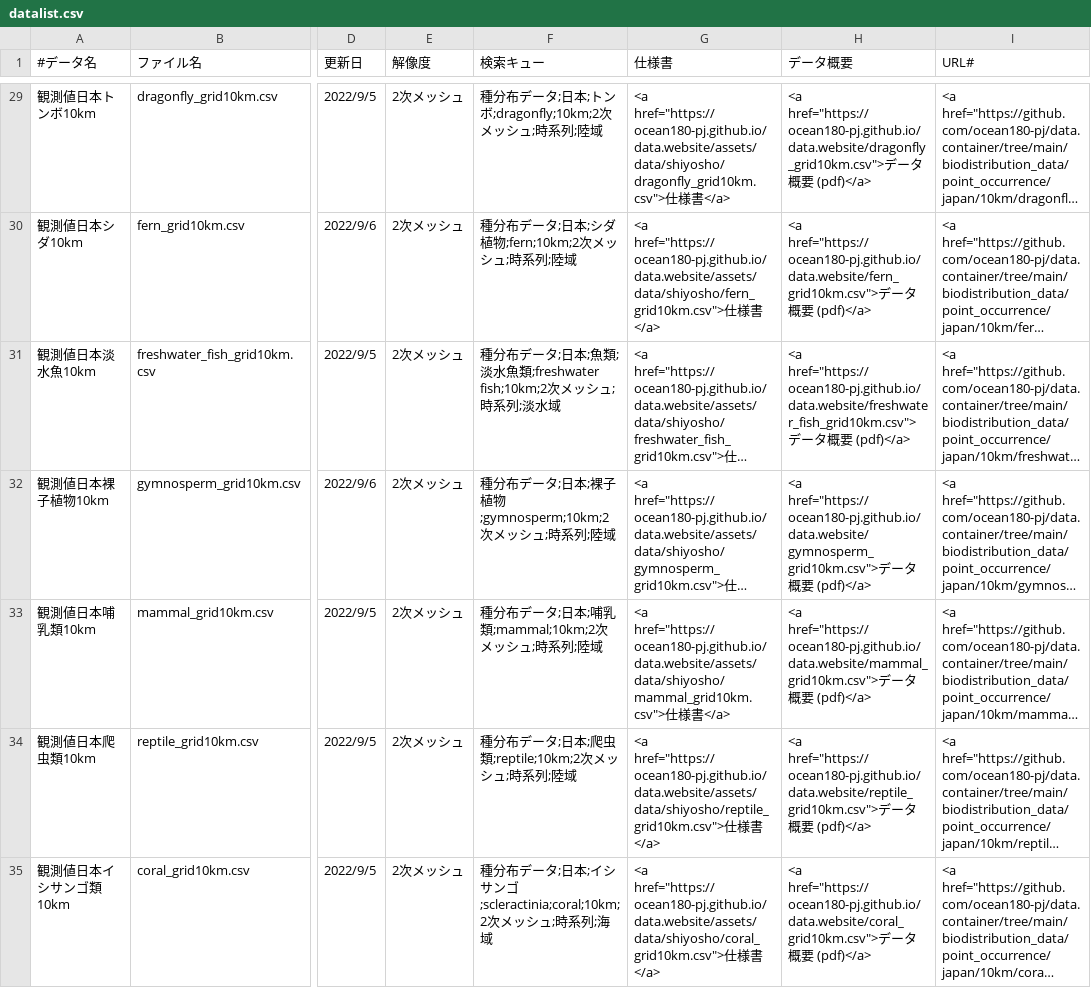
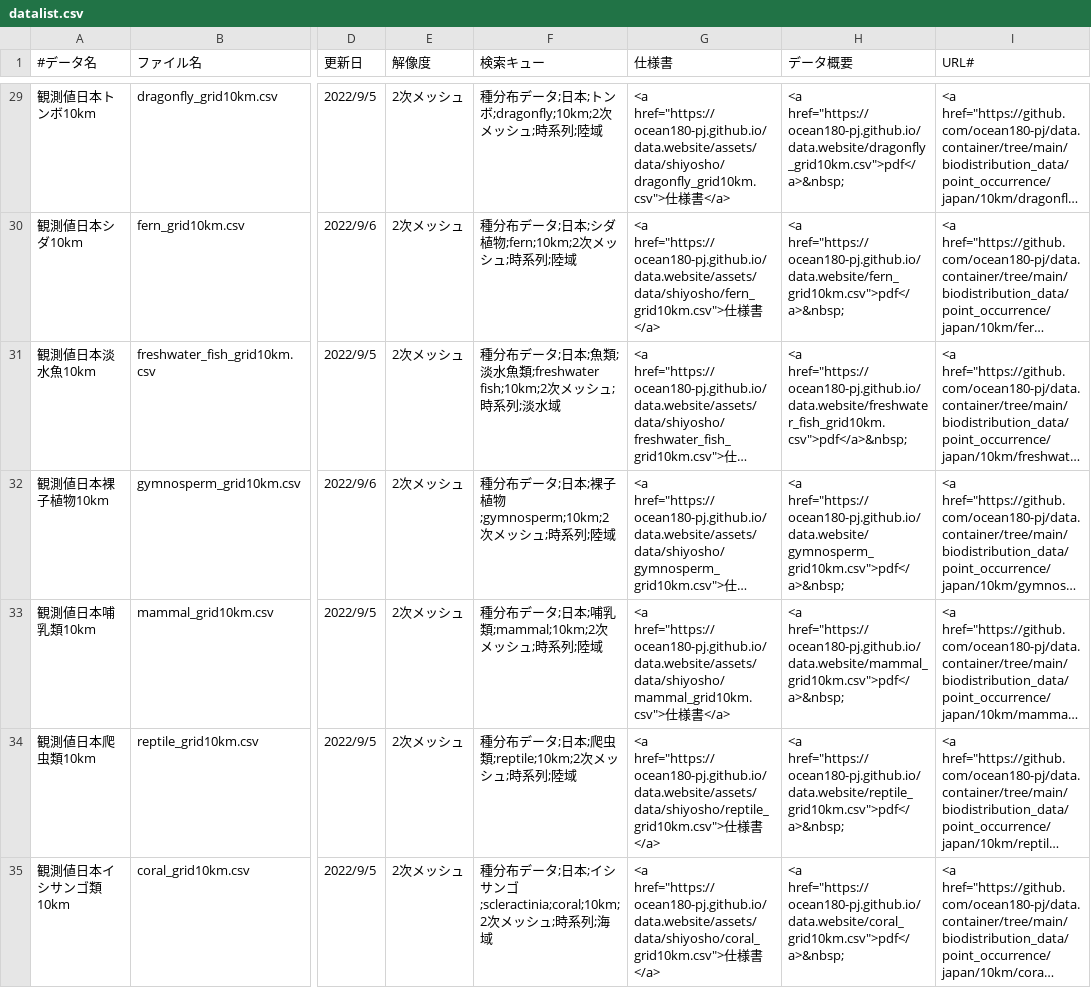
Before and after one commit to ocean180-pj/data.website, a CSV file: assets/data/datalist.csv, drawn as a sheet; only a part is shown, gaps mark what is left out; long unchanged cells end in …; the diff covers the shown part only; the diff names each change by its address in the sheet, - before the commit and + after, or states it on an @@ line.

```diff
--- a/assets/data/datalist.csv
+++ b/assets/data/datalist.csv
-H29 (データ概要): <a href="https://ocean180-pj.github.io/data.website/dragonfly_grid10km.csv">データ概要 (pdf)</a>
+H29 (データ概要): <a href="https://ocean180-pj.github.io/data.website/dragonfly_grid10km.csv">pdf</a>&nbsp;
-H30 (データ概要): <a href="https://ocean180-pj.github.io/data.website/fern_grid10km.csv">データ概要 (pdf)</a>
+H30 (データ概要): <a href="https://ocean180-pj.github.io/data.website/fern_grid10km.csv">pdf</a>&nbsp;
-H31 (データ概要): <a href="https://ocean180-pj.github.io/data.website/freshwater_fish_grid10km.csv">データ概要 (pdf)</a>
+H31 (データ概要): <a href="https://ocean180-pj.github.io/data.website/freshwater_fish_grid10km.csv">pdf</a>&nbsp;
-H32 (データ概要): <a href="https://ocean180-pj.github.io/data.website/gymnosperm_grid10km.csv">データ概要 (pdf)</a>
+H32 (データ概要): <a href="https://ocean180-pj.github.io/data.website/gymnosperm_grid10km.csv">pdf</a>&nbsp;
-H33 (データ概要): <a href="https://ocean180-pj.github.io/data.website/mammal_grid10km.csv">データ概要 (pdf)</a>
+H33 (データ概要): <a href="https://ocean180-pj.github.io/data.website/mammal_grid10km.csv">pdf</a>&nbsp;
-H34 (データ概要): <a href="https://ocean180-pj.github.io/data.website/reptile_grid10km.csv">データ概要 (pdf)</a>
+H34 (データ概要): <a href="https://ocean180-pj.github.io/data.website/reptile_grid10km.csv">pdf</a>&nbsp;
-H35 (データ概要): <a href="https://ocean180-pj.github.io/data.website/coral_grid10km.csv">データ概要 (pdf)</a>
+H35 (データ概要): <a href="https://ocean180-pj.github.io/data.website/coral_grid10km.csv">pdf</a>&nbsp;
```
Also changed, not shown: 69 edited cells elsewhere in this file.
